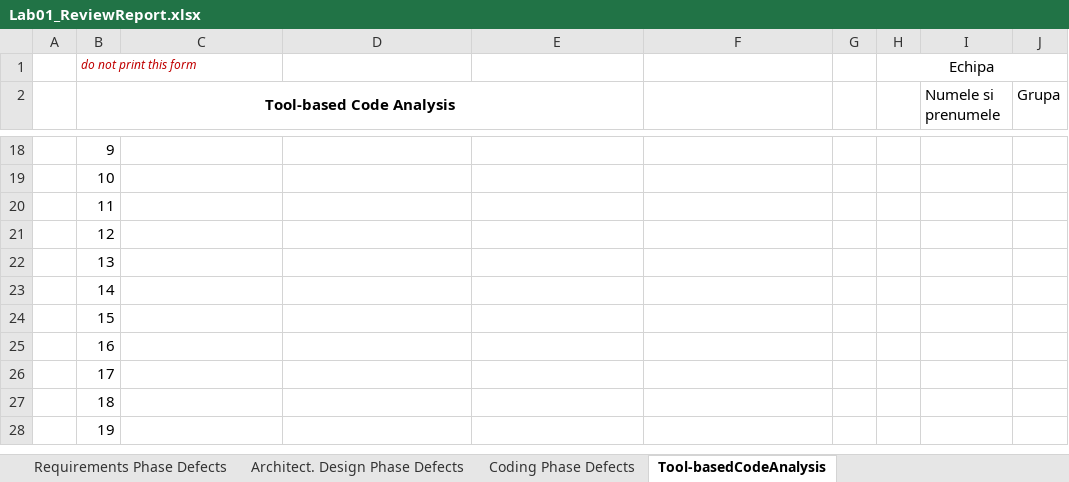
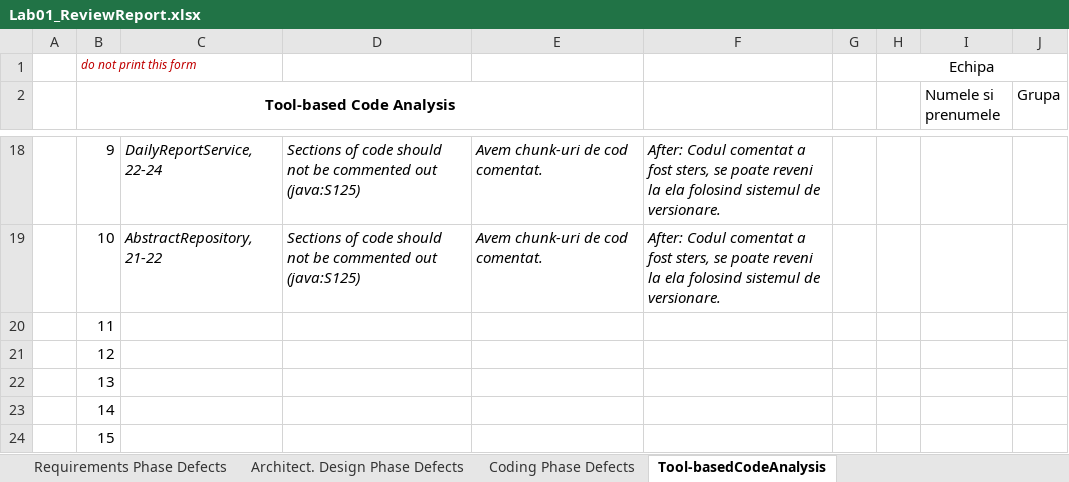
Before and after one commit to alesiopuf/vvss-drink-shop, an Excel workbook: docs/Lab01/Lab01_ReviewReport.xlsx, sheet Tool-basedCodeAnalysis, drawn as a sheet; only a part is shown, gaps mark what is left out; the shorter side is filled out with more unchanged rows; values as stored, in another font and other column widths than the file's, no borders; the diff covers the shown part only; the diff names each change by its address in the sheet, - before the commit and + after, or states it on an @@ line.

Commit message:
Perform tool-based code inspection

```diff
--- a/docs/Lab01/Lab01_ReviewReport.xlsx (sheet Tool-basedCodeAnalysis)
+++ b/docs/Lab01/Lab01_ReviewReport.xlsx (sheet Tool-basedCodeAnalysis)
-C18: (empty)
+C18: DailyReportService, 22-24
-D18:D19: (empty)
+D18:D19: Sections of code should not be commented out (java:S125)
-E18:E19: (empty)
+E18:E19: Avem chunk-uri de cod comentat.
-F18:F19: (empty)
+F18:F19: After: Codul comentat a fost sters, se poate reveni la ela folosind sistemul de versionare.
-C19: (empty)
+C19: AbstractRepository, 21-22
```
Also changed, not shown: 32 edited cells elsewhere in this sheet, 9 other files.
